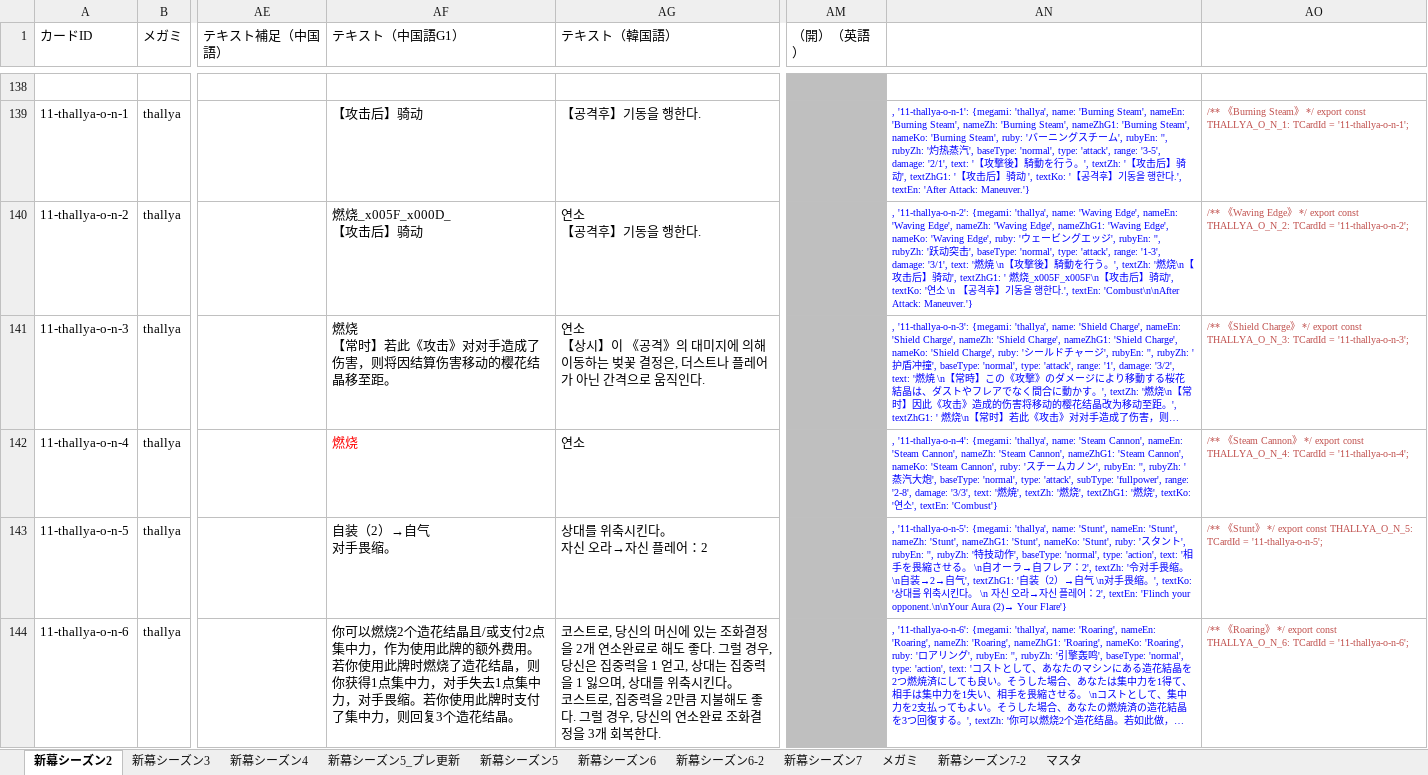
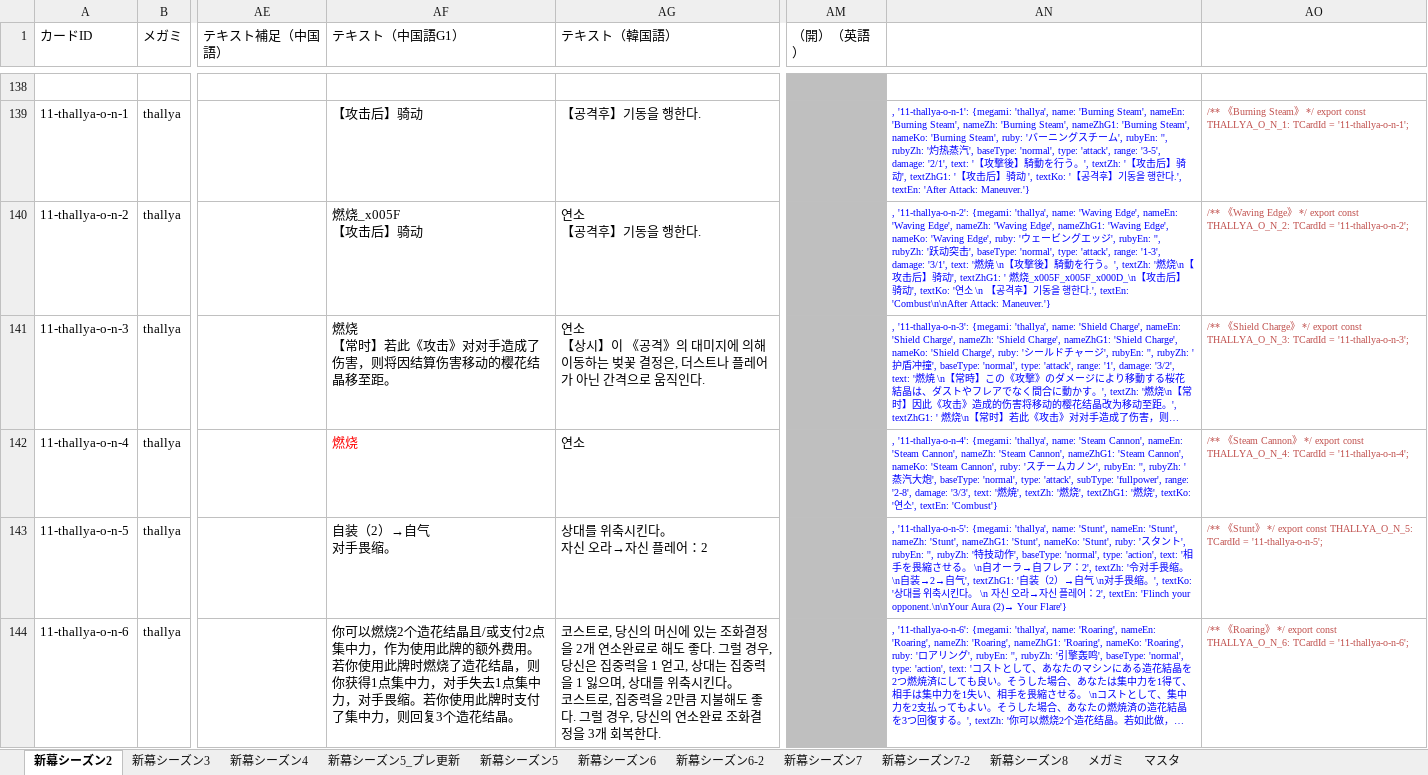
Before and after one commit to tetradice/furuyoni-data, an Excel workbook: sheet/cards.xlsx, sheet 新幕シーズン2, drawn as a sheet; only a part is shown, gaps mark what is left out; long unchanged cells end in …; values as stored, in another font and other column widths than the file's, no borders; ↵ is a line break in a cell; the diff covers the shown part only; the diff names each change by its address in the sheet, - before the commit and + after, or states it on an @@ line.

```diff
--- a/sheet/cards.xlsx (sheet 新幕シーズン2)
+++ b/sheet/cards.xlsx (sheet 新幕シーズン2)
+sheet tab: 新幕シーズン8
@@ sheet tab order changed: 新幕シーズン2 | 新幕シーズン3 | 新幕シーズン4 | 新幕シーズン5_プレ更新 | 新幕シーズン5 | 新幕シーズン6 | 新幕シーズン6-2 | 新幕シーズン7 | 新幕シーズン7-2 | 新幕シーズン8 | メガミ | マスタ @@
-AF140 (テキスト（中国語G1）): 燃烧_x005F_x000D_ ↵ 【攻击后】骑动
+AF140 (テキスト（中国語G1）): 燃烧_x005F ↵ 【攻击后】骑动
-AN140: …燃烧_x005F_x005F\n【攻…
+AN140: …燃烧_x005F_x005F_x000D_\n【攻…
```
Also changed, not shown: 10 edited cells elsewhere in this sheet, sheet メガミ, sheet 新幕シーズン7, sheet 新幕シーズン4, sheet 新幕シーズン7-2, sheet 新幕シーズン3, sheet/cardset.xlsx, 48 other files.
